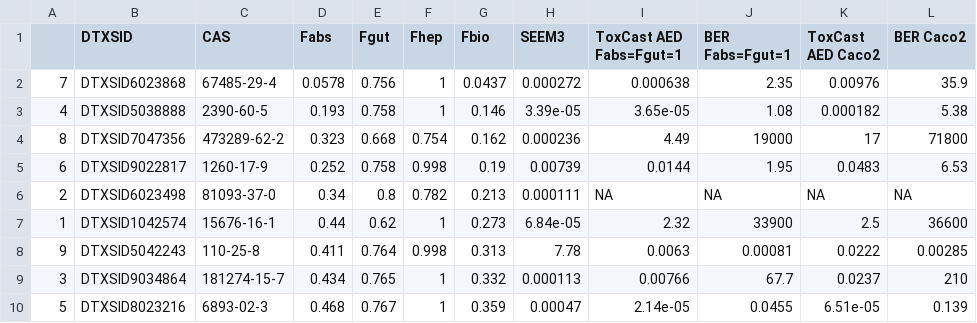
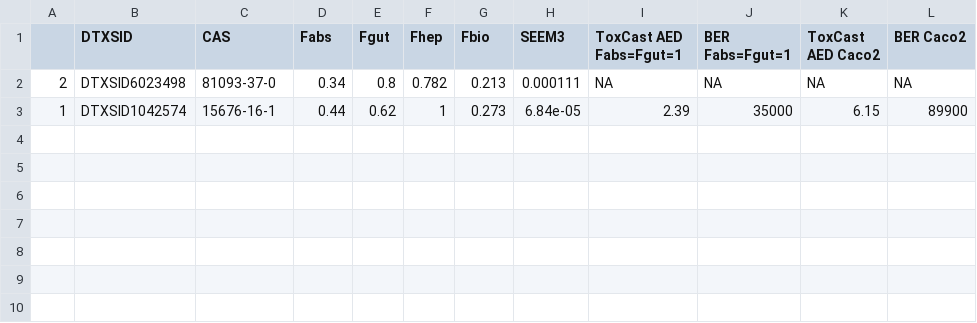
Before and after one commit to USEPA/CompTox-Expocast-Caco2, a CSV file: Honda_Caco2/results_for_paper/Tablepoorlyabsorbedchemcials.csv, drawn as a sheet.

```diff
--- a/Honda_Caco2/results_for_paper/Tablepoorlyabsorbedchemcials.csv
+++ b/Honda_Caco2/results_for_paper/Tablepoorlyabsorbedchemcials.csv
@@ -1,10 +1,3 @@
 "","DTXSID","CAS","Fabs","Fgut","Fhep","Fbio","SEEM3","ToxCast AED Fabs=Fgut=1","BER Fabs=Fgut=1","ToxCast AED Caco2","BER Caco2"
-"7","DTXSID6023868","67485-29-4",0.0578,0.756,1,0.0437,0.000272,0.000638,2.35,0.00976,35.9
-"4","DTXSID5038888","2390-60-5",0.193,0.758,1,0.146,3.39e-05,3.65e-05,1.08,0.000182,5.38
-"8","DTXSID7047356","473289-62-2",0.323,0.668,0.754,0.162,0.000236,4.49,19000,17,71800
-"6","DTXSID9022817","1260-17-9",0.252,0.758,0.998,0.19,0.00739,0.0144,1.95,0.0483,6.53
 "2","DTXSID6023498","81093-37-0",0.34,0.8,0.782,0.213,0.000111,NA,NA,NA,NA
-"1","DTXSID1042574","15676-16-1",0.44,0.62,1,0.273,6.84e-05,2.32,33900,2.5,36600
-"9","DTXSID5042243","110-25-8",0.411,0.764,0.998,0.313,7.78,0.0063,0.00081,0.0222,0.00285
-"3","DTXSID9034864","181274-15-7",0.434,0.765,1,0.332,0.000113,0.00766,67.7,0.0237,210
-"5","DTXSID8023216","6893-02-3",0.468,0.767,1,0.359,0.00047,2.14e-05,0.0455,6.51e-05,0.139
+"1","DTXSID1042574","15676-16-1",0.44,0.62,1,0.273,6.84e-05,2.39,35000,6.15,89900
```
Also changed, not shown: Honda_Caco2/results_for_paper/SupTableInVivoDatandPreds.csv, Honda_Caco2/results_for_paper/Tableinvivoevaluationsummary.csv, 48 other files.
